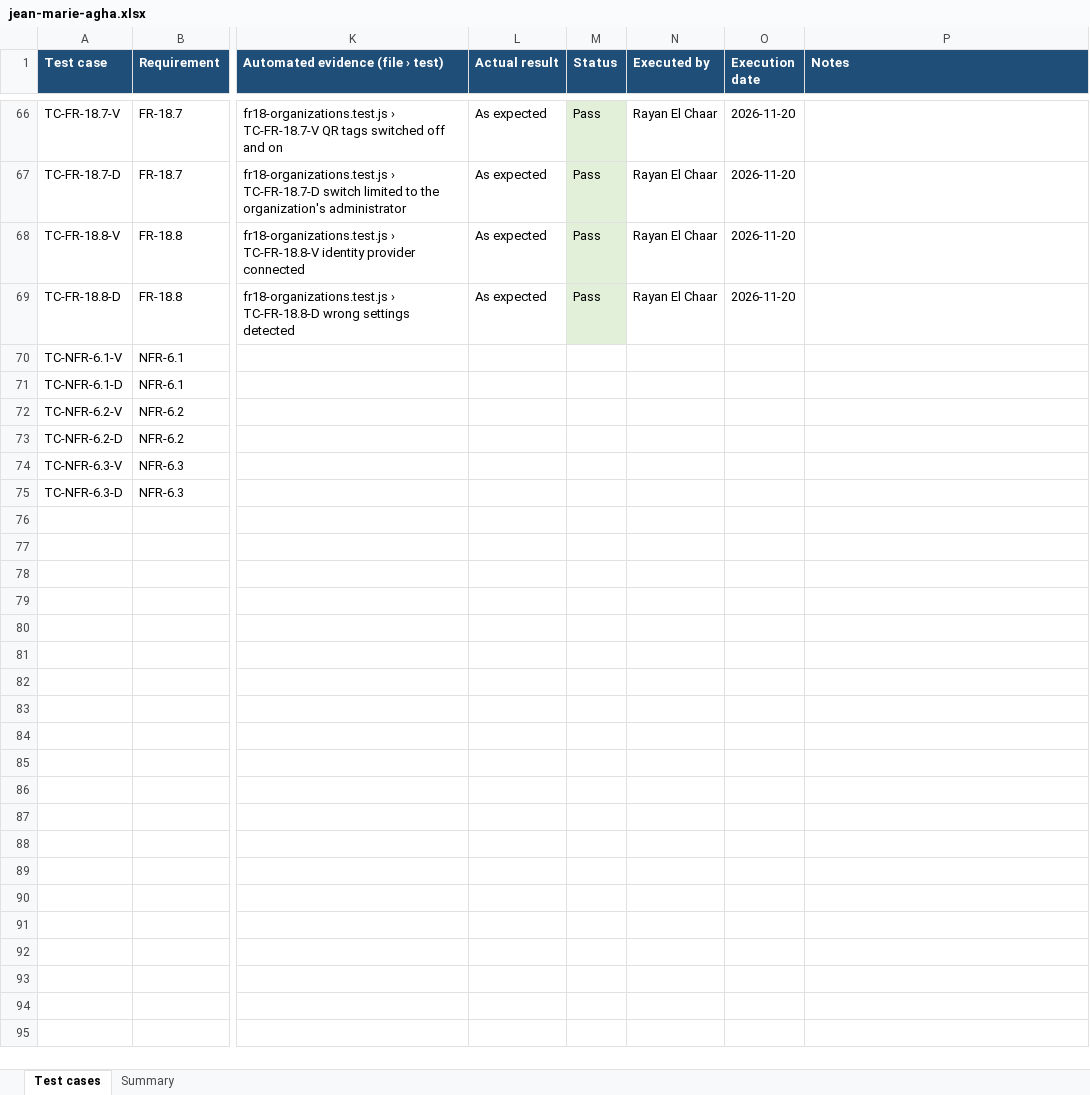
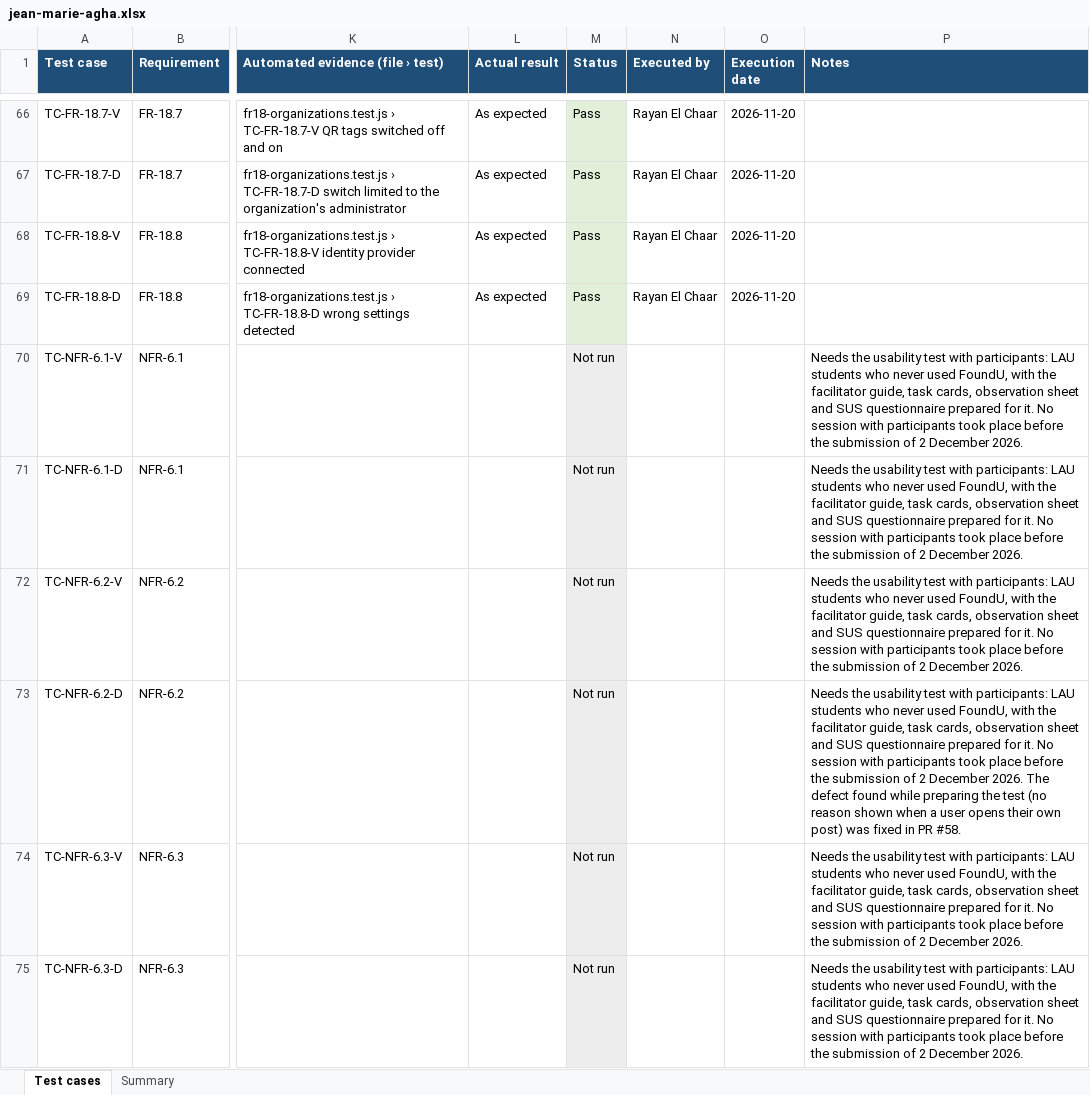
Before and after one commit to RayanChaar1/FoundU, an Excel workbook: docs/test-results/jean-marie-agha.xlsx, sheet Test cases, drawn as a sheet; only a part is shown, gaps mark what is left out; values as stored, in another font and other column widths than the file's, no borders; the diff names each change by its address in the sheet, - before the commit and + after, or states it on an @@ line.

Commit message:
Test results: usability cases recorded as not run (388 passed)
The six usability cases (TC-NFR-6.1 to 6.3) need a test with participants,
which did not take place before the submission; they are recorded as Not
run with that reason.  Totals: 388 pass, 3 fail, 29 not run, none left to
execute.

Refs #16

```diff
--- a/docs/test-results/jean-marie-agha.xlsx (sheet Test cases)
+++ b/docs/test-results/jean-marie-agha.xlsx (sheet Test cases)
-M70:M75 (Status): (empty)
+M70:M75 (Status): Not run
-M70:M75 fill: none
+M70:M75 fill: #EDEDED
-P70:P72 (Notes): (empty)
+P70:P72 (Notes): Needs the usability test with participants: LAU students who never used FoundU, with the facilitator guide, task cards, observation sheet and SUS questionnaire prepared for it. No session with participants took place before the submission of 2 December 2026.
-P73 (Notes): (empty)
+P73 (Notes): Needs the usability test with participants: LAU students who never used FoundU, with the facilitator guide, task cards, observation sheet and SUS questionnaire prepared for it. No session with participants took place before the submission of 2 December 2026. The defect found while preparing the test (no reason shown when a user opens their own post) was fixed in PR #58.
-P74:P75 (Notes): (empty)
+P74:P75 (Notes): Needs the usability test with participants: LAU students who never used FoundU, with the facilitator guide, task cards, observation sheet and SUS questionnaire prepared for it. No session with participants took place before the submission of 2 December 2026.
```
Also changed, not shown: sheet Summary, 1 other file.
